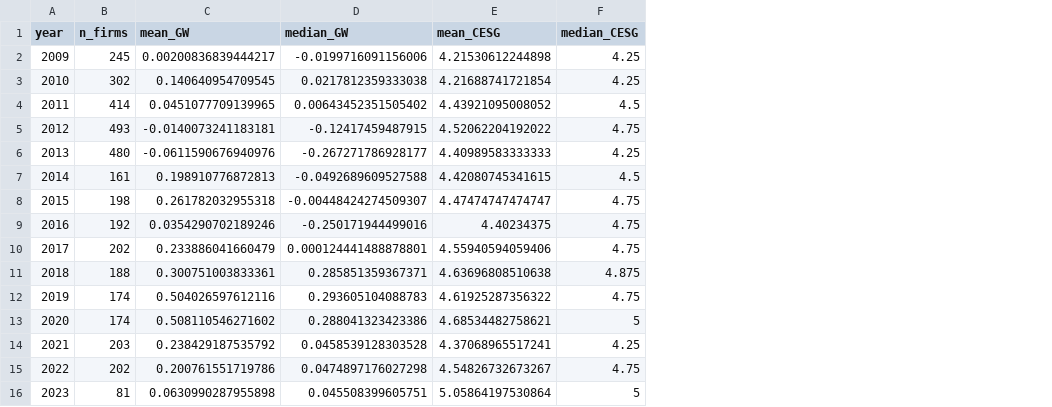
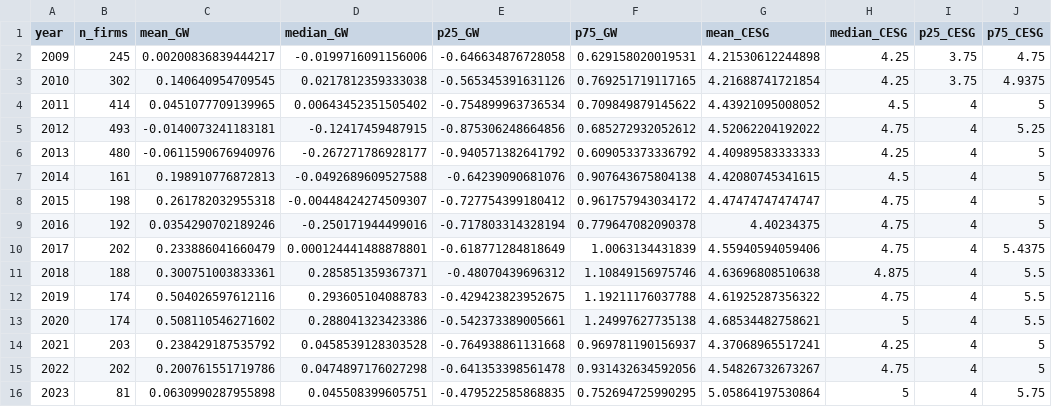
Before and after one commit to zhualtis-gif/Greenwashing_CustomerESG, a CSV file: results/tables/03_annual_trends.csv, drawn as a sheet; the diff names each change by its address in the sheet, - before the commit and + after, or states it on an @@ line.

Commit message:
Add annual 25th and 75th percentile statistics

```diff
--- a/results/tables/03_annual_trends.csv
+++ b/results/tables/03_annual_trends.csv
+column E (p25_GW), rows 2-16: -0.646634876728058 | -0.565345391631126 | -0.754899963736534 | -0.875306248664856 | -0.940571382641792 | -0.64239090681076 | -0.727754399180412 | -0.717803314328194 | -0.618771284818649 | -0.48070439696312 | -0.429423823952675 | -0.542373389005661 | -0.764938861131668 | -0.641353398561478 | -0.479522585868835
+column F (p75_GW), rows 2-16: 0.629158020019531 | 0.769251719117165 | 0.709849879145622 | 0.685272932052612 | 0.609053373336792 | 0.907643675804138 | 0.961757943034172 | 0.779647082090378 | 1.0063134431839 | 1.10849156975746 | 1.19211176037788 | 1.24997627735138 | 0.969781190156937 | 0.931432634592056 | 0.752694725990295
+column I (p25_CESG), rows 2-16: 3.75 | 3.75 | 4 | 4 | 4 | 4 | 4 | 4 | 4 | 4 | 4 | 4 | 4 | 4 | 4
+column J (p75_CESG), rows 2-16: 4.75 | 4.9375 | 5 | 5.25 | 5 | 5 | 5 | 5 | 5.4375 | 5.5 | 5.5 | 5.5 | 5 | 5 | 5.75
```
Also changed, not shown: 4 other files.
